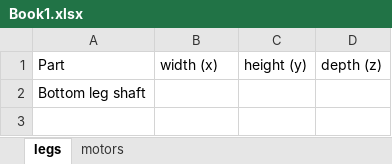
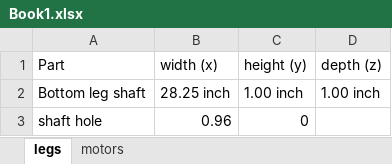
Before and after one commit to finkegabriel/bot, an Excel workbook: Book1.xlsx, sheet legs, drawn as a sheet; values as stored, in another font and other column widths than the file's, no borders; removed rows and columns are numbered as before the commit, all else as after; the diff names each change by its address in the sheet, - before the commit and + after, or states it on an @@ line.

```diff
--- a/Book1.xlsx (sheet legs)
+++ b/Book1.xlsx (sheet legs)
-row 2: Bottom leg shaft
+row 2: Bottom leg shaft | 28.25 inch | 1.00 inch | 1.00 inch
+row 3: shaft hole | 0.96 | 0
```
Also changed, not shown: 1 other file.
